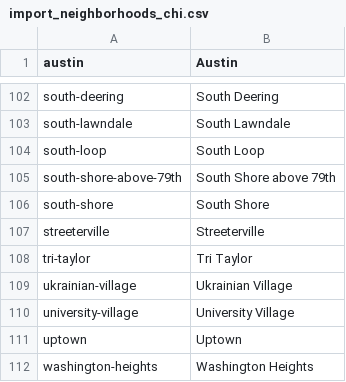
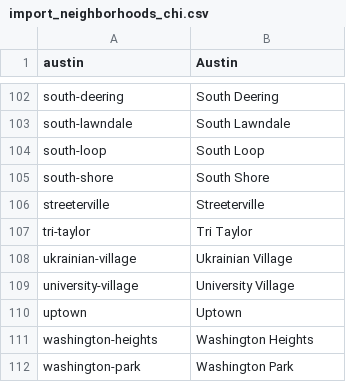
Before and after one commit to NiJeLorg/DNAinfo-CrimeMaps, a CSV file: dnainfo/crimemaps/management/commands/import_neighborhoods_chi.csv, drawn as a sheet; only a part is shown, gaps mark what is left out; the shorter side is filled out with more unchanged rows.

Commit message:
final updates to draw your own neighborhoods

```diff
--- a/dnainfo/crimemaps/management/commands/import_neighborhoods_chi.csv
+++ b/dnainfo/crimemaps/management/commands/import_neighborhoods_chi.csv
@@ -104,3 +104,2 @@ south-lawndale,South Lawndale
 south-loop,South Loop
-south-shore-above-79th,South Shore above 79th
 south-shore,South Shore
```
Also changed, not shown: dnainfo/crimemaps/management/commands/import_neighborhoods_nyc.csv, 19 other files.
